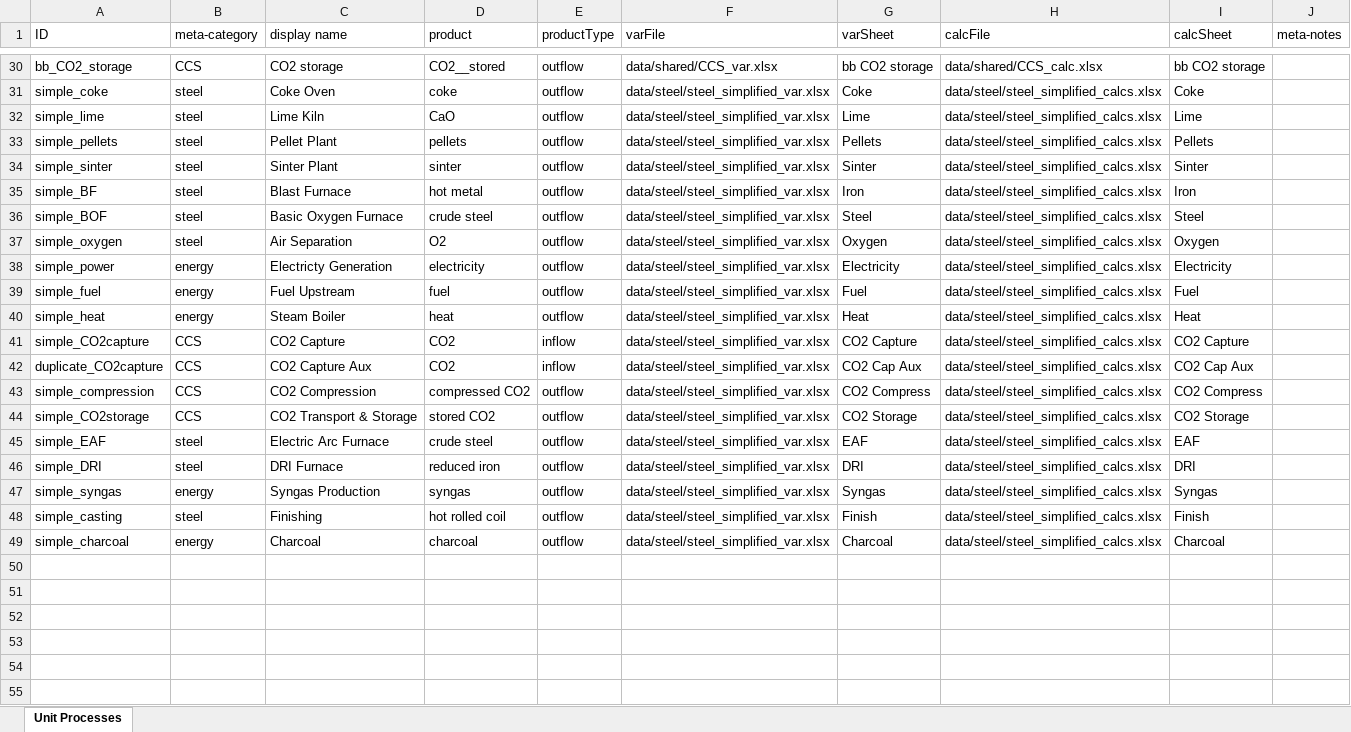
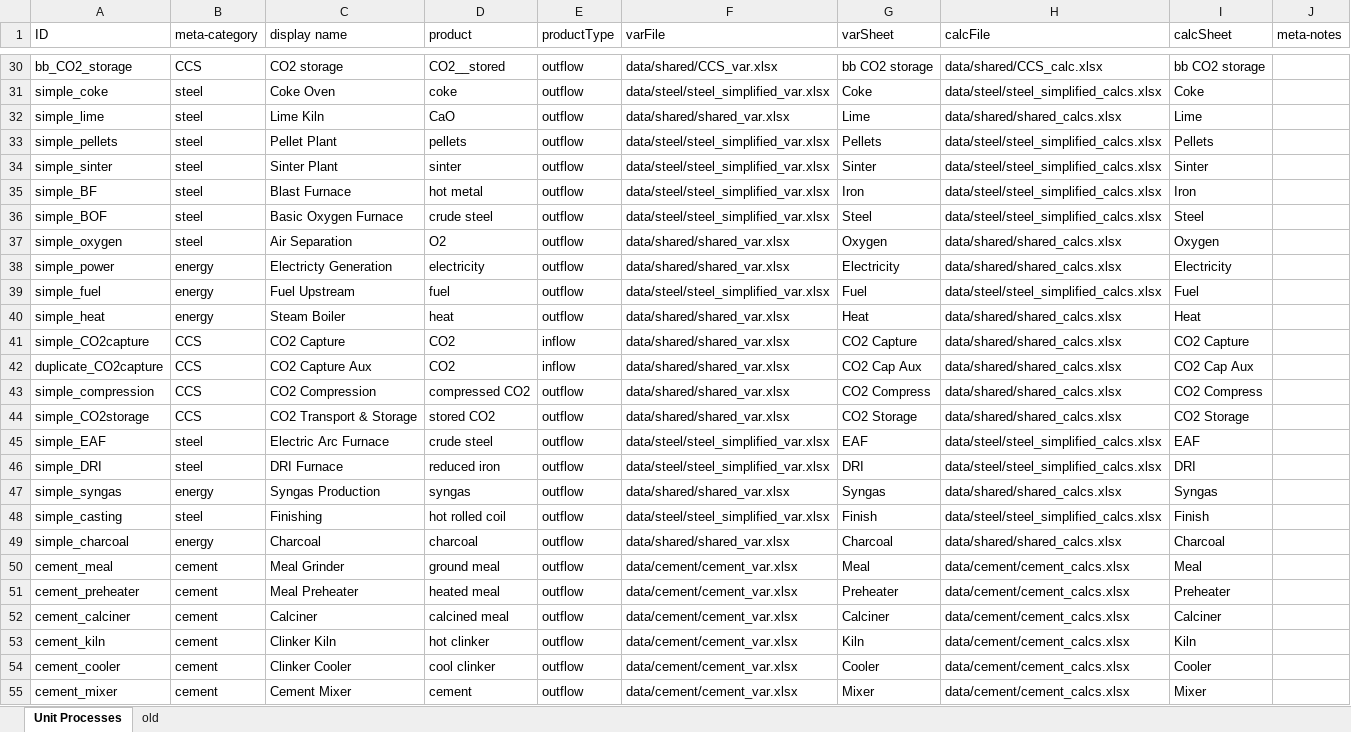
Before and after one commit to concoctions/BlackBlox, an Excel workbook: data/unitlibrary.xlsx, sheet Unit Processes, drawn as a sheet; only a part is shown, gaps mark what is left out; values as stored, in another font and other column widths than the file's, no borders; the diff names each change by its address in the sheet, - before the commit and + after, or states it on an @@ line.

Commit message:
built cement factory

```diff
--- a/data/unitlibrary.xlsx (sheet Unit Processes)
+++ b/data/unitlibrary.xlsx (sheet Unit Processes)
+sheet tab: old
-F32 (varFile): data/steel/steel_simplified_var.xlsx
+F32 (varFile): data/shared/shared_var.xlsx
-H32 (calcFile): data/steel/steel_simplified_calcs.xlsx
+H32 (calcFile): data/shared/shared_calcs.xlsx
-F37:F38 (varFile): data/steel/steel_simplified_var.xlsx
+F37:F38 (varFile): data/shared/shared_var.xlsx
-H37:H38 (calcFile): data/steel/steel_simplified_calcs.xlsx
+H37:H38 (calcFile): data/shared/shared_calcs.xlsx
-F40:F44 (varFile): data/steel/steel_simplified_var.xlsx
+F40:F44 (varFile): data/shared/shared_var.xlsx
-H40:H44 (calcFile): data/steel/steel_simplified_calcs.xlsx
+H40:H44 (calcFile): data/shared/shared_calcs.xlsx
-F47 (varFile): data/steel/steel_simplified_var.xlsx
+F47 (varFile): data/shared/shared_var.xlsx
-H47 (calcFile): data/steel/steel_simplified_calcs.xlsx
+H47 (calcFile): data/shared/shared_calcs.xlsx
-F49 (varFile): data/steel/steel_simplified_var.xlsx
+F49 (varFile): data/shared/shared_var.xlsx
-H49 (calcFile): data/steel/steel_simplified_calcs.xlsx
+H49 (calcFile): data/shared/shared_calcs.xlsx
+row 50: cement_meal | cement | Meal Grinder | ground meal | outflow | data/cement/cement_var.xlsx | Meal | data/cement/cement_calcs.xlsx | Meal
+row 51: cement_preheater | cement | Meal Preheater | heated meal | outflow | data/cement/cement_var.xlsx | Preheater | data/cement/cement_calcs.xlsx | Preheater
+row 52: cement_calciner | cement | Calciner | calcined meal | outflow | data/cement/cement_var.xlsx | Calciner | data/cement/cement_calcs.xlsx | Calciner
+row 53: cement_kiln | cement | Clinker Kiln | hot clinker | outflow | data/cement/cement_var.xlsx | Kiln | data/cement/cement_calcs.xlsx | Kiln
+row 54: cement_cooler | cement | Clinker Cooler | cool clinker | outflow | data/cement/cement_var.xlsx | Cooler | data/cement/cement_calcs.xlsx | Cooler
+row 55: cement_mixer | cement | Cement Mixer | cement | outflow | data/cement/cement_var.xlsx | Mixer | data/cement/cement_calcs.xlsx | Mixer
```
Also changed, not shown: 7 other files.
